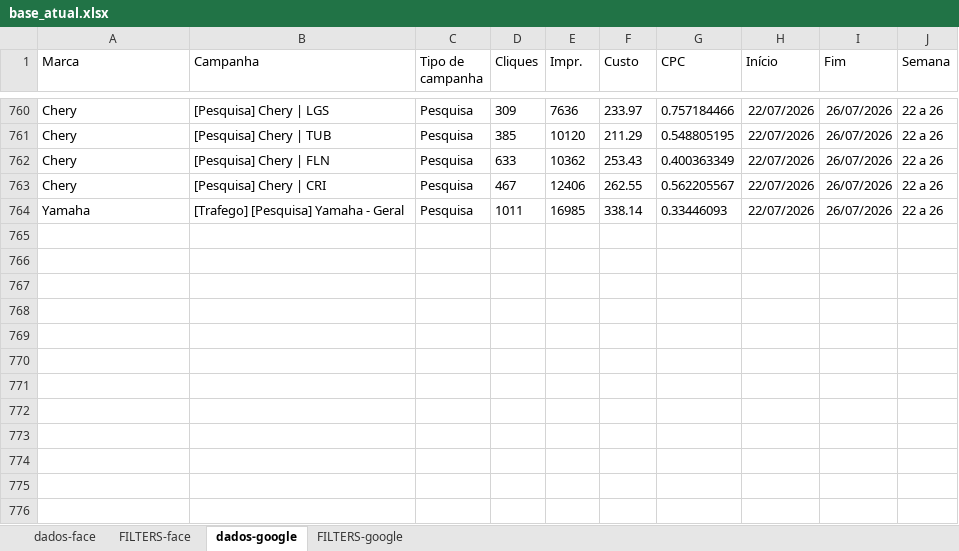
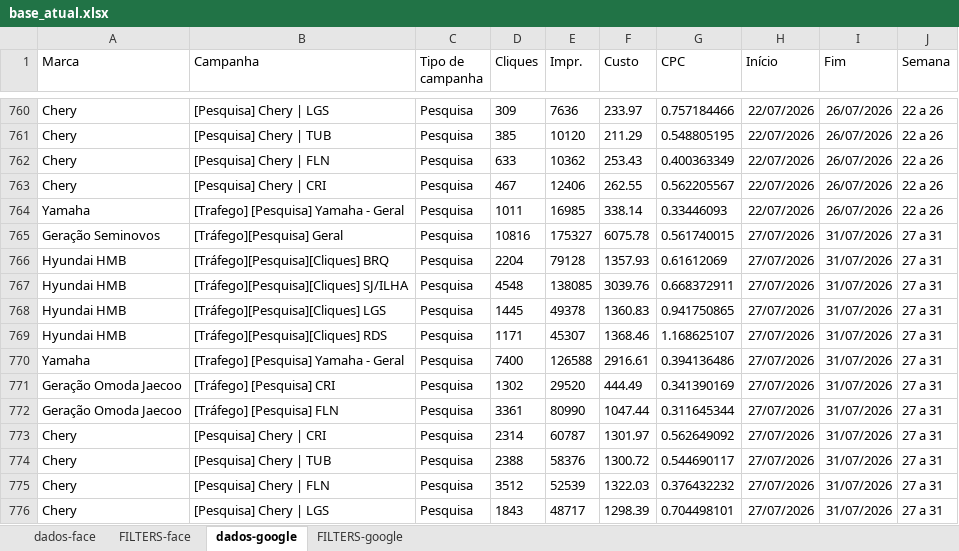
Before and after one commit to guipierotti314-eng/relatorio-trafego, an Excel workbook: dados/base_atual.xlsx, sheet dados-google, drawn as a sheet; only a part is shown, gaps mark what is left out; values as stored, in another font and other column widths than the file's, no borders; the diff names each change by its address in the sheet, - before the commit and + after, or states it on an @@ line.

```diff
--- a/dados/base_atual.xlsx (sheet dados-google)
+++ b/dados/base_atual.xlsx (sheet dados-google)
+row 765: Geração Seminovos | [Tráfego][Pesquisa] Geral | Pesquisa | 10816 | 175327 | 6075.78 | 0.561740015 | 27/07/2026 | 31/07/2026 | 27 a 31
+row 766: Hyundai HMB | [Tráfego][Pesquisa][Cliques] BRQ | Pesquisa | 2204 | 79128 | 1357.93 | 0.61612069 | 27/07/2026 | 31/07/2026 | 27 a 31
+row 767: Hyundai HMB | [Tráfego][Pesquisa][Cliques] SJ/ILHA | Pesquisa | 4548 | 138085 | 3039.76 | 0.668372911 | 27/07/2026 | 31/07/2026 | 27 a 31
+row 768: Hyundai HMB | [Tráfego][Pesquisa][Cliques] LGS | Pesquisa | 1445 | 49378 | 1360.83 | 0.941750865 | 27/07/2026 | 31/07/2026 | 27 a 31
+row 769: Hyundai HMB | [Tráfego][Pesquisa][Cliques] RDS | Pesquisa | 1171 | 45307 | 1368.46 | 1.168625107 | 27/07/2026 | 31/07/2026 | 27 a 31
+row 770: Yamaha | [Trafego] [Pesquisa] Yamaha - Geral | Pesquisa | 7400 | 126588 | 2916.61 | 0.394136486 | 27/07/2026 | 31/07/2026 | 27 a 31
+row 771: Geração Omoda Jaecoo | [Tráfego] [Pesquisa] CRI | Pesquisa | 1302 | 29520 | 444.49 | 0.341390169 | 27/07/2026 | 31/07/2026 | 27 a 31
+row 772: Geração Omoda Jaecoo | [Tráfego] [Pesquisa] FLN | Pesquisa | 3361 | 80990 | 1047.44 | 0.311645344 | 27/07/2026 | 31/07/2026 | 27 a 31
+row 773: Chery | [Pesquisa] Chery | CRI | Pesquisa | 2314 | 60787 | 1301.97 | 0.562649092 | 27/07/2026 | 31/07/2026 | 27 a 31
+row 774: Chery | [Pesquisa] Chery | TUB | Pesquisa | 2388 | 58376 | 1300.72 | 0.544690117 | 27/07/2026 | 31/07/2026 | 27 a 31
+row 775: Chery | [Pesquisa] Chery | FLN | Pesquisa | 3512 | 52539 | 1322.03 | 0.376432232 | 27/07/2026 | 31/07/2026 | 27 a 31
+row 776: Chery | [Pesquisa] Chery | LGS | Pesquisa | 1843 | 48717 | 1298.39 | 0.704498101 | 27/07/2026 | 31/07/2026 | 27 a 31
```
